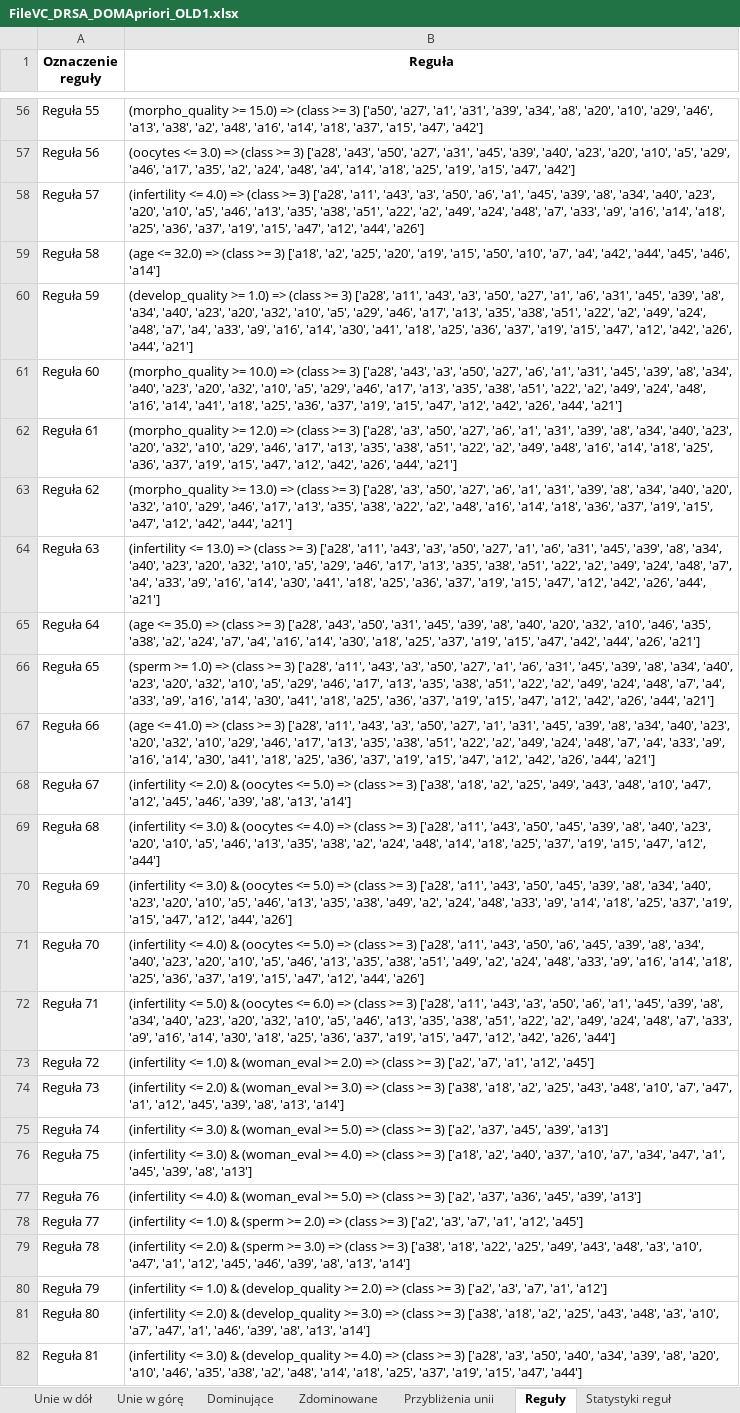
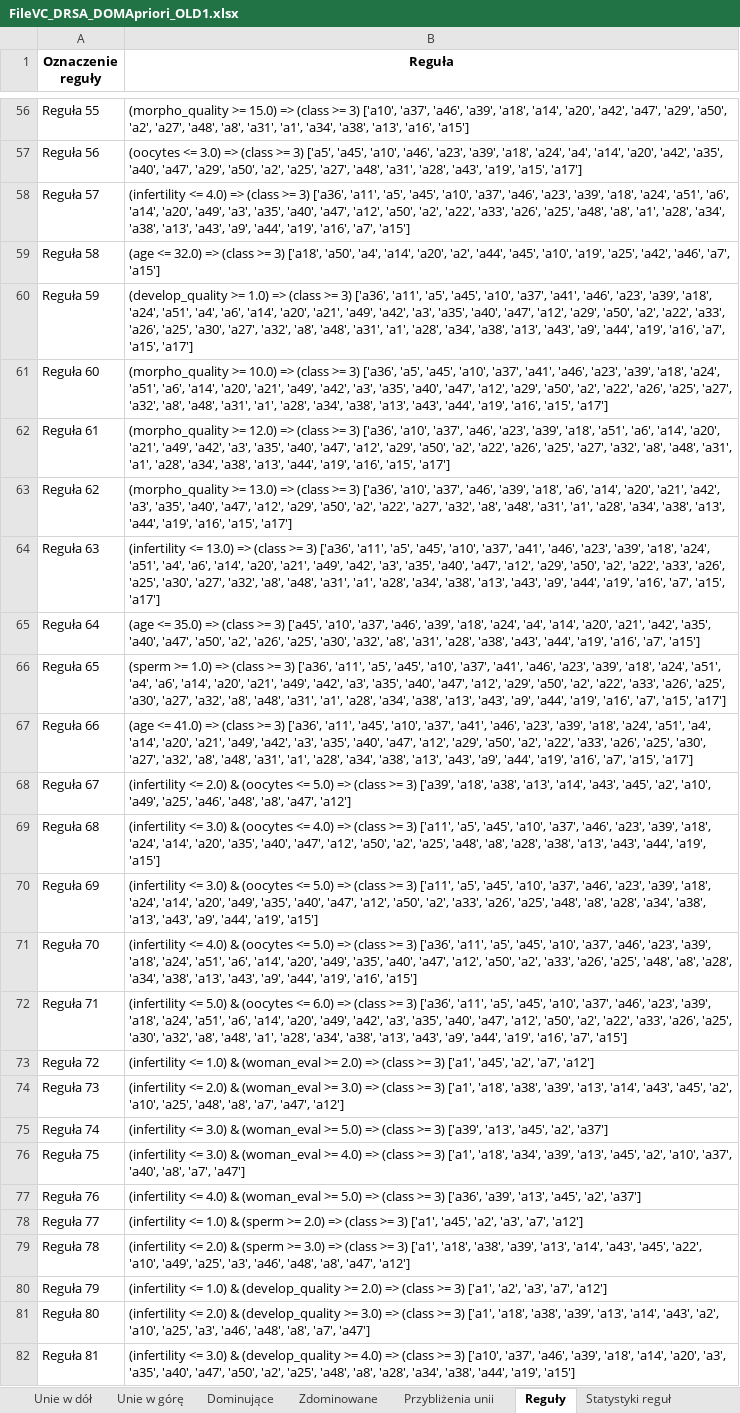
Before and after one commit to nelcia27/MedicalDataClassification, an Excel workbook: results/DRSA/FileVC_DRSA_DOMApriori_OLD1.xlsx, sheet Reguły, drawn as a sheet; only a part is shown, gaps mark what is left out; values as stored, in another font and other column widths than the file's, no borders; the diff covers the shown part only; the diff names each change by its address in the sheet, - before the commit and + after, or states it on an @@ line.

```diff
--- a/results/DRSA/FileVC_DRSA_DOMApriori_OLD1.xlsx (sheet Reguły)
+++ b/results/DRSA/FileVC_DRSA_DOMApriori_OLD1.xlsx (sheet Reguły)
-B56 (Reguła): …>= 3) ['a50', 'a27', 'a1', 'a31', 'a39', 'a34', 'a8', 'a20', 'a10', 'a29', 'a46', 'a13', 'a38', 'a2', 'a48', 'a16', 'a14', 'a18', 'a37', 'a15', 'a47', 'a42']
+B56 (Reguła): …>= 3) ['a10', 'a37', 'a46', 'a39', 'a18', 'a14', 'a20', 'a42', 'a47', 'a29', 'a50', 'a2', 'a27', 'a48', 'a8', 'a31', 'a1', 'a34', 'a38', 'a13', 'a16', 'a15']
-B57 (Reguła): …>= 3) ['a28', 'a43', 'a50', 'a27', 'a31', 'a45', 'a39', 'a40', 'a23', 'a20', 'a10', 'a5', 'a29', 'a46', 'a17', 'a35', 'a2', 'a24', 'a48', 'a4', 'a14', 'a18', 'a25', 'a19', 'a15', 'a47', 'a42']
+B57 (Reguła): …>= 3) ['a5', 'a45', 'a10', 'a46', 'a23', 'a39', 'a18', 'a24', 'a4', 'a14', 'a20', 'a42', 'a35', 'a40', 'a47', 'a29', 'a50', 'a2', 'a25', 'a27', 'a48', 'a31', 'a28', 'a43', 'a19', 'a15', 'a17']
-B58 (Reguła): …>= 3) ['a28', 'a11', 'a43', 'a3', 'a50', 'a6', 'a1', 'a45', 'a39', 'a8', 'a34', 'a40', 'a23', 'a20', 'a10', 'a5', 'a46', 'a13', 'a35', 'a38', 'a51', 'a22', 'a2', 'a49', 'a24', 'a48', 'a7', 'a33', 'a9', 'a16', 'a14', 'a18', 'a25', 'a36', 'a37', 'a19', 'a15', 'a47', 'a12', 'a44', 'a26']
+B58 (Reguła): …>= 3) ['a36', 'a11', 'a5', 'a45', 'a10', 'a37', 'a46', 'a23', 'a39', 'a18', 'a24', 'a51', 'a6', 'a14', 'a20', 'a49', 'a3', 'a35', 'a40', 'a47', 'a12', 'a50', 'a2', 'a22', 'a33', 'a26', 'a25', 'a48', 'a8', 'a1', 'a28', 'a34', 'a38', 'a13', 'a43', 'a9', 'a44', 'a19', 'a16', 'a7', 'a15']
-B59 (Reguła): …3) ['a18', 'a2', 'a25', 'a20', 'a19', 'a15', 'a50', 'a10', 'a7', 'a4', 'a42', 'a44', 'a45', 'a46', 'a14']
+B59 (Reguła): …3) ['a18', 'a50', 'a4', 'a14', 'a20', 'a2', 'a44', 'a45', 'a10', 'a19', 'a25', 'a42', 'a46', 'a7', 'a15']
-B60 (Reguła): …>= 3) ['a28', 'a11', 'a43', 'a3', 'a50', 'a27', 'a1', 'a6', 'a31', 'a45', 'a39', 'a8', 'a34', 'a40', 'a23', 'a20', 'a32', 'a10', 'a5', 'a29', 'a46', 'a17', 'a13', 'a35', 'a38', 'a51', 'a22', 'a2', 'a49', 'a24', 'a48', 'a7', 'a4', 'a33', 'a9', 'a16', 'a14', 'a30', 'a41', 'a18', 'a25', 'a36', 'a37', 'a19', 'a15', 'a47', 'a12', 'a42', 'a26', 'a44', 'a21']
+B60 (Reguła): …>= 3) ['a36', 'a11', 'a5', 'a45', 'a10', 'a37', 'a41', 'a46', 'a23', 'a39', 'a18', 'a24', 'a51', 'a4', 'a6', 'a14', 'a20', 'a21', 'a49', 'a42', 'a3', 'a35', 'a40', 'a47', 'a12', 'a29', 'a50', 'a2', 'a22', 'a33', 'a26', 'a25', 'a30', 'a27', 'a32', 'a8', 'a48', 'a31', 'a1', 'a28', 'a34', 'a38', 'a13', 'a43', 'a9', 'a44', 'a19', 'a16', 'a7', 'a15', 'a17']
-B61 (Reguła): …>= 3) ['a28', 'a43', 'a3', 'a50', 'a27', 'a6', 'a1', 'a31', 'a45', 'a39', 'a8', 'a34', 'a40', 'a23', 'a20', 'a32', 'a10', 'a5', 'a29', 'a46', 'a17', 'a13', 'a35', 'a38', 'a51', 'a22', 'a2', 'a49', 'a24', 'a48', 'a16', 'a14', 'a41', 'a18', 'a25', 'a36', 'a37', 'a19', 'a15', 'a47', 'a12', 'a42', 'a26', 'a44', 'a21']
+B61 (Reguła): …>= 3) ['a36', 'a5', 'a45', 'a10', 'a37', 'a41', 'a46', 'a23', 'a39', 'a18', 'a24', 'a51', 'a6', 'a14', 'a20', 'a21', 'a49', 'a42', 'a3', 'a35', 'a40', 'a47', 'a12', 'a29', 'a50', 'a2', 'a22', 'a26', 'a25', 'a27', 'a32', 'a8', 'a48', 'a31', 'a1', 'a28', 'a34', 'a38', 'a13', 'a43', 'a44', 'a19', 'a16', 'a15', 'a17']
-B62 (Reguła): …>= 3) ['a28', 'a3', 'a50', 'a27', 'a6', 'a1', 'a31', 'a39', 'a8', 'a34', 'a40', 'a23', 'a20', 'a32', 'a10', 'a29', 'a46', 'a17', 'a13', 'a35', 'a38', 'a51', 'a22', 'a2', 'a49', 'a48', 'a16', 'a14', 'a18', 'a25', 'a36', 'a37', 'a19', 'a15', 'a47', 'a12', 'a42', 'a26', 'a44', 'a21']
+B62 (Reguła): …>= 3) ['a36', 'a10', 'a37', 'a46', 'a23', 'a39', 'a18', 'a51', 'a6', 'a14', 'a20', 'a21', 'a49', 'a42', 'a3', 'a35', 'a40', 'a47', 'a12', 'a29', 'a50', 'a2', 'a22', 'a26', 'a25', 'a27', 'a32', 'a8', 'a48', 'a31', 'a1', 'a28', 'a34', 'a38', 'a13', 'a44', 'a19', 'a16', 'a15', 'a17']
-B63 (Reguła): …>= 3) ['a28', 'a3', 'a50', 'a27', 'a6', 'a1', 'a31', 'a39', 'a8', 'a34', 'a40', 'a20', 'a32', 'a10', 'a29', 'a46', 'a17', 'a13', 'a35', 'a38', 'a22', 'a2', 'a48', 'a16', 'a14', 'a18', 'a36', 'a37', 'a19', 'a15', 'a47', 'a12', 'a42', 'a44', 'a21']
+B63 (Reguła): …>= 3) ['a36', 'a10', 'a37', 'a46', 'a39', 'a18', 'a6', 'a14', 'a20', 'a21', 'a42', 'a3', 'a35', 'a40', 'a47', 'a12', 'a29', 'a50', 'a2', 'a22', 'a27', 'a32', 'a8', 'a48', 'a31', 'a1', 'a28', 'a34', 'a38', 'a13', 'a44', 'a19', 'a16', 'a15', 'a17']
-B64 (Reguła): …>= 3) ['a28', 'a11', 'a43', 'a3', 'a50', 'a27', 'a1', 'a6', 'a31', 'a45', 'a39', 'a8', 'a34', 'a40', 'a23', 'a20', 'a32', 'a10', 'a5', 'a29', 'a46', 'a17', 'a13', 'a35', 'a38', 'a51', 'a22', 'a2', 'a49', 'a24', 'a48', 'a7', 'a4', 'a33', 'a9', 'a16', 'a14', 'a30', 'a41', 'a18', 'a25', 'a36', 'a37', 'a19', 'a15', 'a47', 'a12', 'a42', 'a26', 'a44', 'a21']
+B64 (Reguła): …>= 3) ['a36', 'a11', 'a5', 'a45', 'a10', 'a37', 'a41', 'a46', 'a23', 'a39', 'a18', 'a24', 'a51', 'a4', 'a6', 'a14', 'a20', 'a21', 'a49', 'a42', 'a3', 'a35', 'a40', 'a47', 'a12', 'a29', 'a50', 'a2', 'a22', 'a33', 'a26', 'a25', 'a30', 'a27', 'a32', 'a8', 'a48', 'a31', 'a1', 'a28', 'a34', 'a38', 'a13', 'a43', 'a9', 'a44', 'a19', 'a16', 'a7', 'a15', 'a17']
-B65 (Reguła): …>= 3) ['a28', 'a43', 'a50', 'a31', 'a45', 'a39', 'a8', 'a40', 'a20', 'a32', 'a10', 'a46', 'a35', 'a38', 'a2', 'a24', 'a7', 'a4', 'a16', 'a14', 'a30', 'a18', 'a25', 'a37', 'a19', 'a15', 'a47', 'a42', 'a44', 'a26', 'a21']
+B65 (Reguła): …>= 3) ['a45', 'a10', 'a37', 'a46', 'a39', 'a18', 'a24', 'a4', 'a14', 'a20', 'a21', 'a42', 'a35', 'a40', 'a47', 'a50', 'a2', 'a26', 'a25', 'a30', 'a32', 'a8', 'a31', 'a28', 'a38', 'a43', 'a44', 'a19', 'a16', 'a7', 'a15']
-B66 (Reguła): …>= 3) ['a28', 'a11', 'a43', 'a3', 'a50', 'a27', 'a1', 'a6', 'a31', 'a45', 'a39', 'a8', 'a34', 'a40', 'a23', 'a20', 'a32', 'a10', 'a5', 'a29', 'a46', 'a17', 'a13', 'a35', 'a38', 'a51', 'a22', 'a2', 'a49', 'a24', 'a48', 'a7', 'a4', 'a33', 'a9', 'a16', 'a14', 'a30', 'a41', 'a18', 'a25', 'a36', 'a37', 'a19', 'a15', 'a47', 'a12', 'a42', 'a26', 'a44', 'a21']
+B66 (Reguła): …>= 3) ['a36', 'a11', 'a5', 'a45', 'a10', 'a37', 'a41', 'a46', 'a23', 'a39', 'a18', 'a24', 'a51', 'a4', 'a6', 'a14', 'a20', 'a21', 'a49', 'a42', 'a3', 'a35', 'a40', 'a47', 'a12', 'a29', 'a50', 'a2', 'a22', 'a33', 'a26', 'a25', 'a30', 'a27', 'a32', 'a8', 'a48', 'a31', 'a1', 'a28', 'a34', 'a38', 'a13', 'a43', 'a9', 'a44', 'a19', 'a16', 'a7', 'a15', 'a17']
-B67 (Reguła): …>= 3) ['a28', 'a11', 'a43', 'a3', 'a50', 'a27', 'a1', 'a31', 'a45', 'a39', 'a8', 'a34', 'a40', 'a23', 'a20', 'a32', 'a10', 'a29', 'a46', 'a17', 'a13', 'a35', 'a38', 'a51', 'a22', 'a2', 'a49', 'a24', 'a48', 'a7', 'a4', 'a33', 'a9', 'a16', 'a14', 'a30', 'a41', 'a18', 'a25', 'a36', 'a37', 'a19', 'a15', 'a47', 'a12', 'a42', 'a26', 'a44', 'a21']
+B67 (Reguła): …>= 3) ['a36', 'a11', 'a45', 'a10', 'a37', 'a41', 'a46', 'a23', 'a39', 'a18', 'a24', 'a51', 'a4', 'a14', 'a20', 'a21', 'a49', 'a42', 'a3', 'a35', 'a40', 'a47', 'a12', 'a29', 'a50', 'a2', 'a22', 'a33', 'a26', 'a25', 'a30', 'a27', 'a32', 'a8', 'a48', 'a31', 'a1', 'a28', 'a34', 'a38', 'a13', 'a43', 'a9', 'a44', 'a19', 'a16', 'a7', 'a15', 'a17']
-B68 (Reguła): …>= 3) ['a38', 'a18', 'a2', 'a25', 'a49', 'a43', 'a48', 'a10', 'a47', 'a12', 'a45', 'a46', 'a39', 'a8', 'a13', 'a14']
+B68 (Reguła): …>= 3) ['a39', 'a18', 'a38', 'a13', 'a14', 'a43', 'a45', 'a2', 'a10', 'a49', 'a25', 'a46', 'a48', 'a8', 'a47', 'a12']
-B69 (Reguła): …>= 3) ['a28', 'a11', 'a43', 'a50', 'a45', 'a39', 'a8', 'a40', 'a23', 'a20', 'a10', 'a5', 'a46', 'a13', 'a35', 'a38', 'a2', 'a24', 'a48', 'a14', 'a18', 'a25', 'a37', 'a19', 'a15', 'a47', 'a12', 'a44']
+B69 (Reguła): …>= 3) ['a11', 'a5', 'a45', 'a10', 'a37', 'a46', 'a23', 'a39', 'a18', 'a24', 'a14', 'a20', 'a35', 'a40', 'a47', 'a12', 'a50', 'a2', 'a25', 'a48', 'a8', 'a28', 'a38', 'a13', 'a43', 'a44', 'a19', 'a15']
-B70 (Reguła): …>= 3) ['a28', 'a11', 'a43', 'a50', 'a45', 'a39', 'a8', 'a34', 'a40', 'a23', 'a20', 'a10', 'a5', 'a46', 'a13', 'a35', 'a38', 'a49', 'a2', 'a24', 'a48', 'a33', 'a9', 'a14', 'a18', 'a25', 'a37', 'a19', 'a15', 'a47', 'a12', 'a44', 'a26']
+B70 (Reguła): …>= 3) ['a11', 'a5', 'a45', 'a10', 'a37', 'a46', 'a23', 'a39', 'a18', 'a24', 'a14', 'a20', 'a49', 'a35', 'a40', 'a47', 'a12', 'a50', 'a2', 'a33', 'a26', 'a25', 'a48', 'a8', 'a28', 'a34', 'a38', 'a13', 'a43', 'a9', 'a44', 'a19', 'a15']
-B71 (Reguła): …>= 3) ['a28', 'a11', 'a43', 'a50', 'a6', 'a45', 'a39', 'a8', 'a34', 'a40', 'a23', 'a20', 'a10', 'a5', 'a46', 'a13', 'a35', 'a38', 'a51', 'a49', 'a2', 'a24', 'a48', 'a33', 'a9', 'a16', 'a14', 'a18', 'a25', 'a36', 'a37', 'a19', 'a15', 'a47', 'a12', 'a44', 'a26']
+B71 (Reguła): …>= 3) ['a36', 'a11', 'a5', 'a45', 'a10', 'a37', 'a46', 'a23', 'a39', 'a18', 'a24', 'a51', 'a6', 'a14', 'a20', 'a49', 'a35', 'a40', 'a47', 'a12', 'a50', 'a2', 'a33', 'a26', 'a25', 'a48', 'a8', 'a28', 'a34', 'a38', 'a13', 'a43', 'a9', 'a44', 'a19', 'a16', 'a15']
-B72 (Reguła): …>= 3) ['a28', 'a11', 'a43', 'a3', 'a50', 'a6', 'a1', 'a45', 'a39', 'a8', 'a34', 'a40', 'a23', 'a20', 'a32', 'a10', 'a5', 'a46', 'a13', 'a35', 'a38', 'a51', 'a22', 'a2', 'a49', 'a24', 'a48', 'a7', 'a33', 'a9', 'a16', 'a14', 'a30', 'a18', 'a25', 'a36', 'a37', 'a19', 'a15', 'a47', 'a12', 'a42', 'a26', 'a44']
+B72 (Reguła): …>= 3) ['a36', 'a11', 'a5', 'a45', 'a10', 'a37', 'a46', 'a23', 'a39', 'a18', 'a24', 'a51', 'a6', 'a14', 'a20', 'a49', 'a42', 'a3', 'a35', 'a40', 'a47', 'a12', 'a50', 'a2', 'a22', 'a33', 'a26', 'a25', 'a30', 'a32', 'a8', 'a48', 'a1', 'a28', 'a34', 'a38', 'a13', 'a43', 'a9', 'a44', 'a19', 'a16', 'a7', 'a15']
-B73 (Reguła): …>= 3) ['a2', 'a7', 'a1', 'a12', 'a45']
+B73 (Reguła): …>= 3) ['a1', 'a45', 'a2', 'a7', 'a12']
-B74 (Reguła): …>= 3) ['a38', 'a18', 'a2', 'a25', 'a43', 'a48', 'a10', 'a7', 'a47', 'a1', 'a12', 'a45', 'a39', 'a8', 'a13', 'a14']
+B74 (Reguła): …>= 3) ['a1', 'a18', 'a38', 'a39', 'a13', 'a14', 'a43', 'a45', 'a2', 'a10', 'a25', 'a48', 'a8', 'a7', 'a47', 'a12']
-B75 (Reguła): …>= 3) ['a2', 'a37', 'a45', 'a39', 'a13']
+B75 (Reguła): …>= 3) ['a39', 'a13', 'a45', 'a2', 'a37']
-B76 (Reguła): …>= 3) ['a18', 'a2', 'a40', 'a37', 'a10', 'a7', 'a34', 'a47', 'a1', 'a45', 'a39', 'a8', 'a13']
+B76 (Reguła): …>= 3) ['a1', 'a18', 'a34', 'a39', 'a13', 'a45', 'a2', 'a10', 'a37', 'a40', 'a8', 'a7', 'a47']
-B77 (Reguła): …>= 3) ['a2', 'a37', 'a36', 'a45', 'a39', 'a13']
+B77 (Reguła): …>= 3) ['a36', 'a39', 'a13', 'a45', 'a2', 'a37']
-B78 (Reguła): …>= 3) ['a2', 'a3', 'a7', 'a1', 'a12', 'a45']
+B78 (Reguła): …>= 3) ['a1', 'a45', 'a2', 'a3', 'a7', 'a12']
-B79 (Reguła): …>= 3) ['a38', 'a18', 'a22', 'a25', 'a49', 'a43', 'a48', 'a3', 'a10', 'a47', 'a1', 'a12', 'a45', 'a46', 'a39', 'a8', 'a13', 'a14']
+B79 (Reguła): …>= 3) ['a1', 'a18', 'a38', 'a39', 'a13', 'a14', 'a43', 'a45', 'a22', 'a10', 'a49', 'a25', 'a3', 'a46', 'a48', 'a8', 'a47', 'a12']
-B80 (Reguła): …>= 3) ['a2', 'a3', 'a7', 'a1', 'a12']
+B80 (Reguła): …>= 3) ['a1', 'a2', 'a3', 'a7', 'a12']
-B81 (Reguła): …>= 3) ['a38', 'a18', 'a2', 'a25', 'a43', 'a48', 'a3', 'a10', 'a7', 'a47', 'a1', 'a46', 'a39', 'a8', 'a13', 'a14']
+B81 (Reguła): …>= 3) ['a1', 'a18', 'a38', 'a39', 'a13', 'a14', 'a43', 'a2', 'a10', 'a25', 'a3', 'a46', 'a48', 'a8', 'a7', 'a47']
-B82 (Reguła): …>= 3) ['a28', 'a3', 'a50', 'a40', 'a34', 'a39', 'a8', 'a20', 'a10', 'a46', 'a35', 'a38', 'a2', 'a48', 'a14', 'a18', 'a25', 'a37', 'a19', 'a15', 'a47', 'a44']
+B82 (Reguła): …>= 3) ['a10', 'a37', 'a46', 'a39', 'a18', 'a14', 'a20', 'a3', 'a35', 'a40', 'a47', 'a50', 'a2', 'a25', 'a48', 'a8', 'a28', 'a34', 'a38', 'a44', 'a19', 'a15']
```
Also changed, not shown: 8 removed rows and 105 edited cells elsewhere in this sheet, sheet Statystyki reguł, sheet Walidacja krzyżowa, results/DRSA/FileDRSA_DOMApriori_NEW0.xlsx, results/DRSA/FileDRSA_DOMApriori_OLD1.xlsx, 7 other files.
